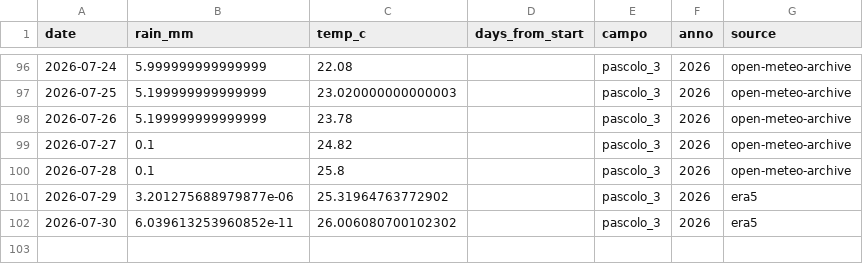
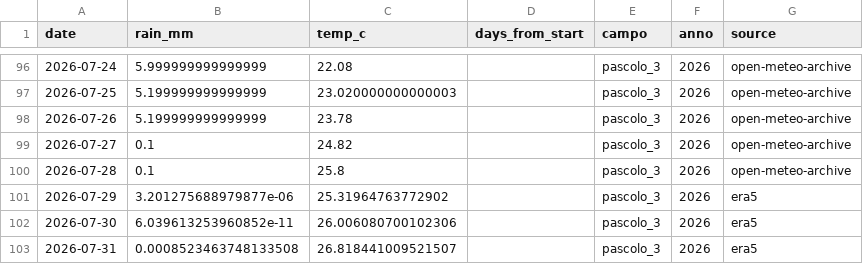
Before and after one commit to tommasobattistini/pascoli-data, a CSV file: meteo/meteo_pascolo_3_2026.csv, drawn as a sheet; only a part is shown, gaps mark what is left out.

```diff
--- a/meteo/meteo_pascolo_3_2026.csv
+++ b/meteo/meteo_pascolo_3_2026.csv
@@ -101,2 +101,3 @@ date,rain_mm,temp_c,days_from_start,campo,anno,source
 2026-07-29,3.201275688979877e-06,25.31964763772902,,pascolo_3,2026,era5
-2026-07-30,6.039613253960852e-11,26.006080700102302,,pascolo_3,2026,era5
+2026-07-30,6.039613253960852e-11,26.006080700102306,,pascolo_3,2026,era5
+2026-07-31,0.0008523463748133508,26.818441009521507,,pascolo_3,2026,era5
```
Also changed, not shown: meteo/meteo_bianchi_campo_2026.csv, meteo/meteo_pascolo_1_2026.csv, 21 other files.
